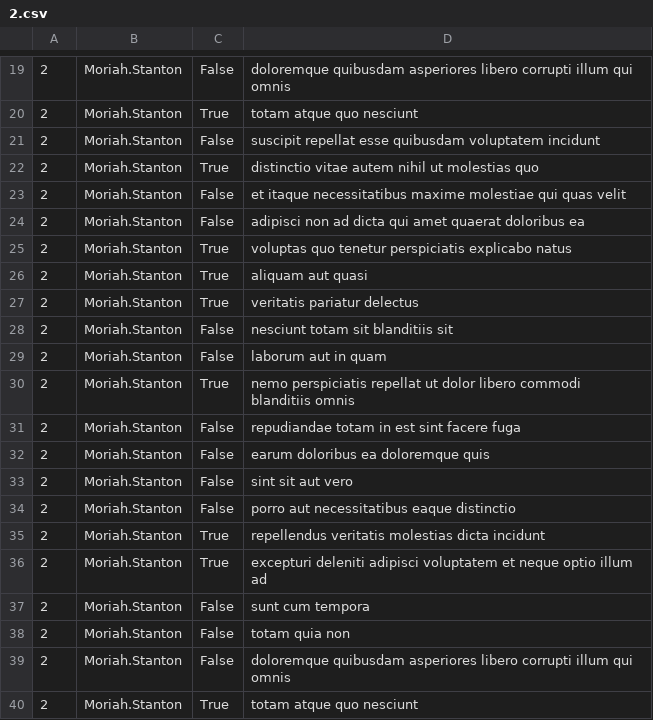
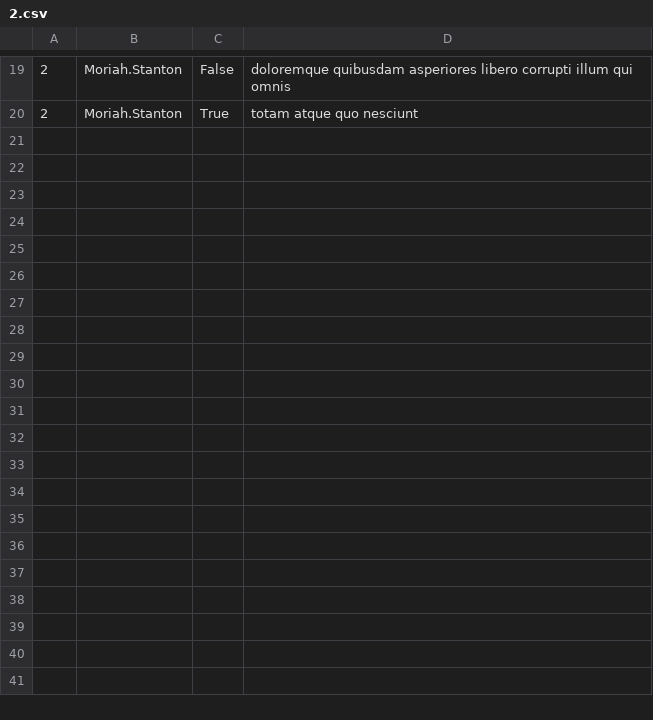
Before and after one commit to glenmiracle18/alu-back-end, a CSV file: api/2.csv, drawn as a sheet; only a part is shown, gaps mark what is left out; the diff covers the shown part only.

Commit message:
done

```diff
--- a/api/2.csv
+++ b/api/2.csv
@@ -20,21 +20 @@
 "2","Moriah.Stanton","True","totam atque quo nesciunt"
-"2","Moriah.Stanton","False","suscipit repellat esse quibusdam voluptatem incidunt"
-"2","Moriah.Stanton","True","distinctio vitae autem nihil ut molestias quo"
-"2","Moriah.Stanton","False","et itaque necessitatibus maxime molestiae qui quas velit"
-"2","Moriah.Stanton","False","adipisci non ad dicta qui amet quaerat doloribus ea"
-"2","Moriah.Stanton","True","voluptas quo tenetur perspiciatis explicabo natus"
-"2","Moriah.Stanton","True","aliquam aut quasi"
-"2","Moriah.Stanton","True","veritatis pariatur delectus"
-"2","Moriah.Stanton","False","nesciunt totam sit blanditiis sit"
-"2","Moriah.Stanton","False","laborum aut in quam"
-"2","Moriah.Stanton","True","nemo perspiciatis repellat ut dolor libero commodi blanditiis omnis"
-"2","Moriah.Stanton","False","repudiandae totam in est sint facere fuga"
-"2","Moriah.Stanton","False","earum doloribus ea doloremque quis"
-"2","Moriah.Stanton","False","sint sit aut vero"
-"2","Moriah.Stanton","False","porro aut necessitatibus eaque distinctio"
-"2","Moriah.Stanton","True","repellendus veritatis molestias dicta incidunt"
-"2","Moriah.Stanton","True","excepturi deleniti adipisci voluptatem et neque optio illum ad"
-"2","Moriah.Stanton","False","sunt cum tempora"
-"2","Moriah.Stanton","False","totam quia non"
-"2","Moriah.Stanton","False","doloremque quibusdam asperiores libero corrupti illum qui omnis"
-"2","Moriah.Stanton","True","totam atque quo nesciunt"
```
Also changed, not shown: 20 removed rows elsewhere in this file.
